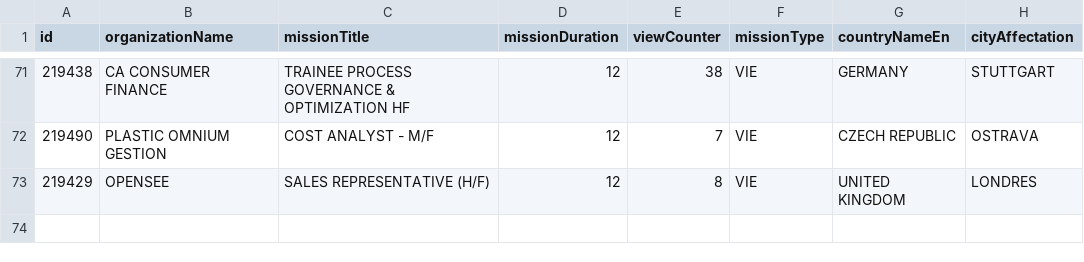
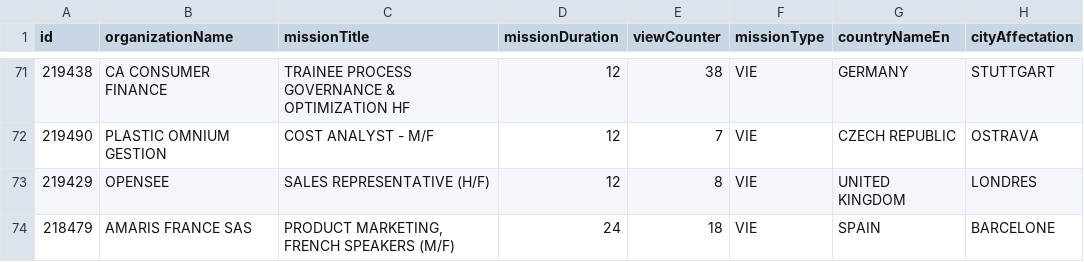
Before and after one commit to mohamedzenatiofficiel/VIE_API, a CSV file: nom_du_fichier.csv, drawn as a sheet; only a part is shown, gaps mark what is left out.

Commit message:
Update CSV file with new data

```diff
--- a/nom_du_fichier.csv
+++ b/nom_du_fichier.csv
@@ -73 +73,2 @@ id;organizationName;missionTitle;missionDuration;viewCounter;missionType;country
 219429;OPENSEE;SALES REPRESENTATIVE (H/F);12;8;VIE;UNITED KINGDOM;LONDRES
+218479;AMARIS FRANCE SAS;PRODUCT MARKETING, FRENCH SPEAKERS (M/F);24;18;VIE;SPAIN;BARCELONE
```
